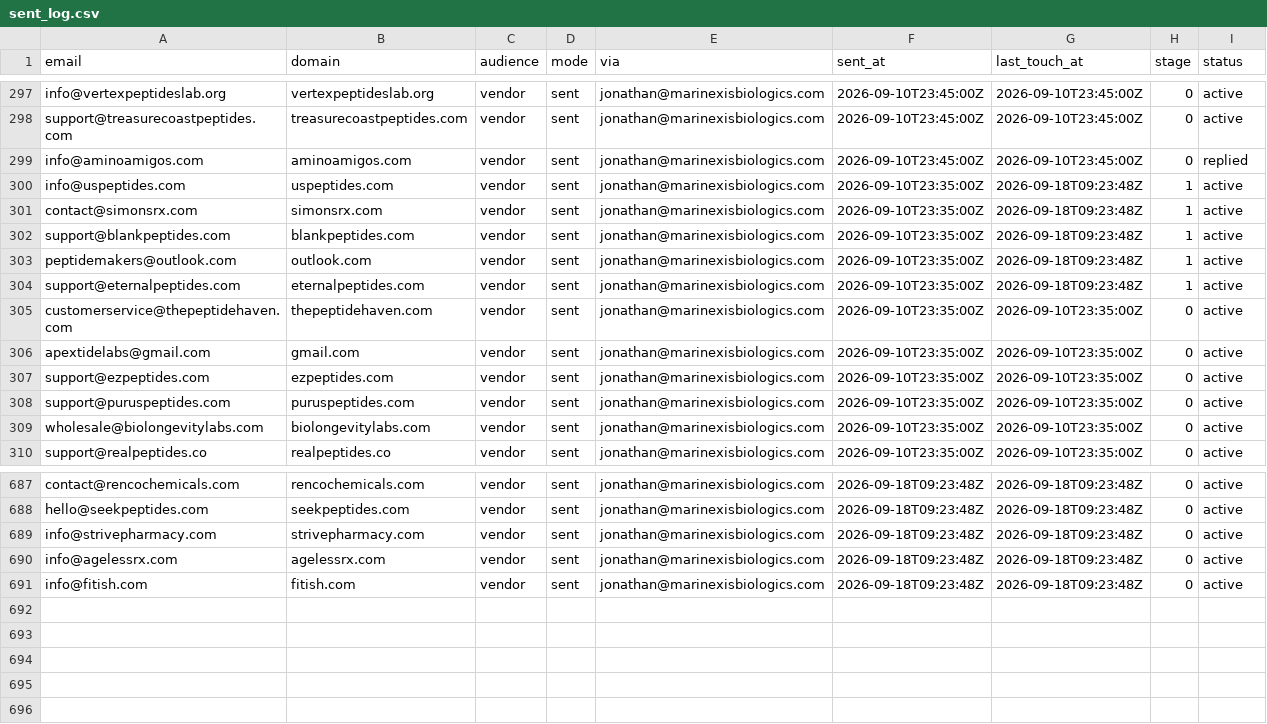
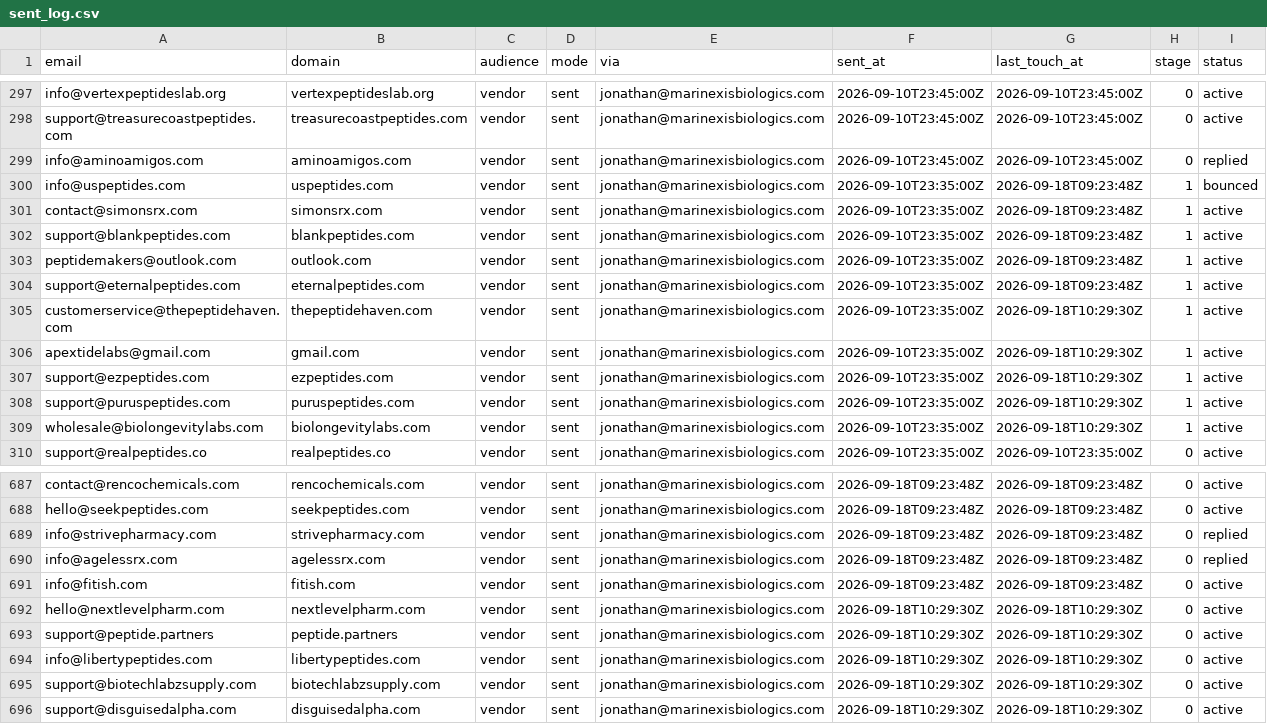
Before and after one commit to cfnoperations1-cell/g, a CSV file: outreach/sent_log.csv, drawn as a sheet; only a part is shown, gaps mark what is left out.

```diff
--- a/outreach/sent_log.csv
+++ b/outreach/sent_log.csv
@@ -299,3 +299,3 @@ support@treasurecoastpeptides.com,treasurecoastpeptides.com,vendor,sent,jonathan
 info@aminoamigos.com,aminoamigos.com,vendor,sent,jonathan@marinexisbiologics.com,2026-09-10T23:45:00Z,2026-09-10T23:45:00Z,0,replied
-info@uspeptides.com,uspeptides.com,vendor,sent,jonathan@marinexisbiologics.com,2026-09-10T23:35:00Z,2026-09-18T09:23:48Z,1,active
+info@uspeptides.com,uspeptides.com,vendor,sent,jonathan@marinexisbiologics.com,2026-09-10T23:35:00Z,2026-09-18T09:23:48Z,1,bounced
 contact@simonsrx.com,simonsrx.com,vendor,sent,jonathan@marinexisbiologics.com,2026-09-10T23:35:00Z,2026-09-18T09:23:48Z,1,active
@@ -304,7 +304,7 @@ peptidemakers@outlook.com,outlook.com,vendor,sent,jonathan@marinexisbiologics.co
 support@eternalpeptides.com,eternalpeptides.com,vendor,sent,jonathan@marinexisbiologics.com,2026-09-10T23:35:00Z,2026-09-18T09:23:48Z,1,active
-customerservice@thepeptidehaven.com,thepeptidehaven.com,vendor,sent,jonathan@marinexisbiologics.com,2026-09-10T23:35:00Z,2026-09-10T23:35:00Z,0,active
-apextidelabs@gmail.com,gmail.com,vendor,sent,jonathan@marinexisbiologics.com,2026-09-10T23:35:00Z,2026-09-10T23:35:00Z,0,active
-support@ezpeptides.com,ezpeptides.com,vendor,sent,jonathan@marinexisbiologics.com,2026-09-10T23:35:00Z,2026-09-10T23:35:00Z,0,active
-support@puruspeptides.com,puruspeptides.com,vendor,sent,jonathan@marinexisbiologics.com,2026-09-10T23:35:00Z,2026-09-10T23:35:00Z,0,active
-wholesale@biolongevitylabs.com,biolongevitylabs.com,vendor,sent,jonathan@marinexisbiologics.com,2026-09-10T23:35:00Z,2026-09-10T23:35:00Z,0,active
+customerservice@thepeptidehaven.com,thepeptidehaven.com,vendor,sent,jonathan@marinexisbiologics.com,2026-09-10T23:35:00Z,2026-09-18T10:29:30Z,1,active
+apextidelabs@gmail.com,gmail.com,vendor,sent,jonathan@marinexisbiologics.com,2026-09-10T23:35:00Z,2026-09-18T10:29:30Z,1,active
+support@ezpeptides.com,ezpeptides.com,vendor,sent,jonathan@marinexisbiologics.com,2026-09-10T23:35:00Z,2026-09-18T10:29:30Z,1,active
+support@puruspeptides.com,puruspeptides.com,vendor,sent,jonathan@marinexisbiologics.com,2026-09-10T23:35:00Z,2026-09-18T10:29:30Z,1,active
+wholesale@biolongevitylabs.com,biolongevitylabs.com,vendor,sent,jonathan@marinexisbiologics.com,2026-09-10T23:35:00Z,2026-09-18T10:29:30Z,1,active
 support@realpeptides.co,realpeptides.co,vendor,sent,jonathan@marinexisbiologics.com,2026-09-10T23:35:00Z,2026-09-10T23:35:00Z,0,active
@@ -688,4 +688,9 @@ contact@rencochemicals.com,rencochemicals.com,vendor,sent,jonathan@marinexisbiol
 hello@seekpeptides.com,seekpeptides.com,vendor,sent,jonathan@marinexisbiologics.com,2026-09-18T09:23:48Z,2026-09-18T09:23:48Z,0,active
-info@strivepharmacy.com,strivepharmacy.com,vendor,sent,jonathan@marinexisbiologics.com,2026-09-18T09:23:48Z,2026-09-18T09:23:48Z,0,active
-info@agelessrx.com,agelessrx.com,vendor,sent,jonathan@marinexisbiologics.com,2026-09-18T09:23:48Z,2026-09-18T09:23:48Z,0,active
+info@strivepharmacy.com,strivepharmacy.com,vendor,sent,jonathan@marinexisbiologics.com,2026-09-18T09:23:48Z,2026-09-18T09:23:48Z,0,replied
+info@agelessrx.com,agelessrx.com,vendor,sent,jonathan@marinexisbiologics.com,2026-09-18T09:23:48Z,2026-09-18T09:23:48Z,0,replied
 info@fitish.com,fitish.com,vendor,sent,jonathan@marinexisbiologics.com,2026-09-18T09:23:48Z,2026-09-18T09:23:48Z,0,active
+hello@nextlevelpharm.com,nextlevelpharm.com,vendor,sent,jonathan@marinexisbiologics.com,2026-09-18T10:29:30Z,2026-09-18T10:29:30Z,0,active
+support@peptide.partners,peptide.partners,vendor,sent,jonathan@marinexisbiologics.com,2026-09-18T10:29:30Z,2026-09-18T10:29:30Z,0,active
+info@libertypeptides.com,libertypeptides.com,vendor,sent,jonathan@marinexisbiologics.com,2026-09-18T10:29:30Z,2026-09-18T10:29:30Z,0,active
+support@biotechlabzsupply.com,biotechlabzsupply.com,vendor,sent,jonathan@marinexisbiologics.com,2026-09-18T10:29:30Z,2026-09-18T10:29:30Z,0,active
+support@disguisedalpha.com,disguisedalpha.com,vendor,sent,jonathan@marinexisbiologics.com,2026-09-18T10:29:30Z,2026-09-18T10:29:30Z,0,active
```
Also changed, not shown: outreach/bounced.csv, outreach/contacted.csv, 5 other files.
